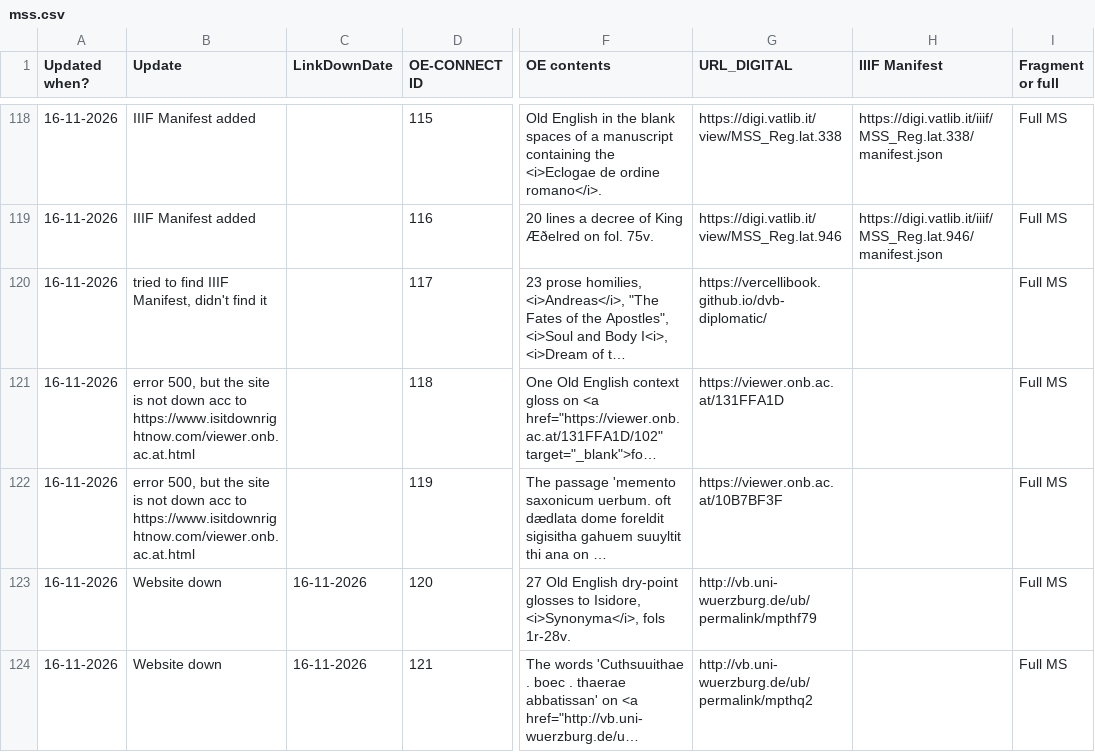
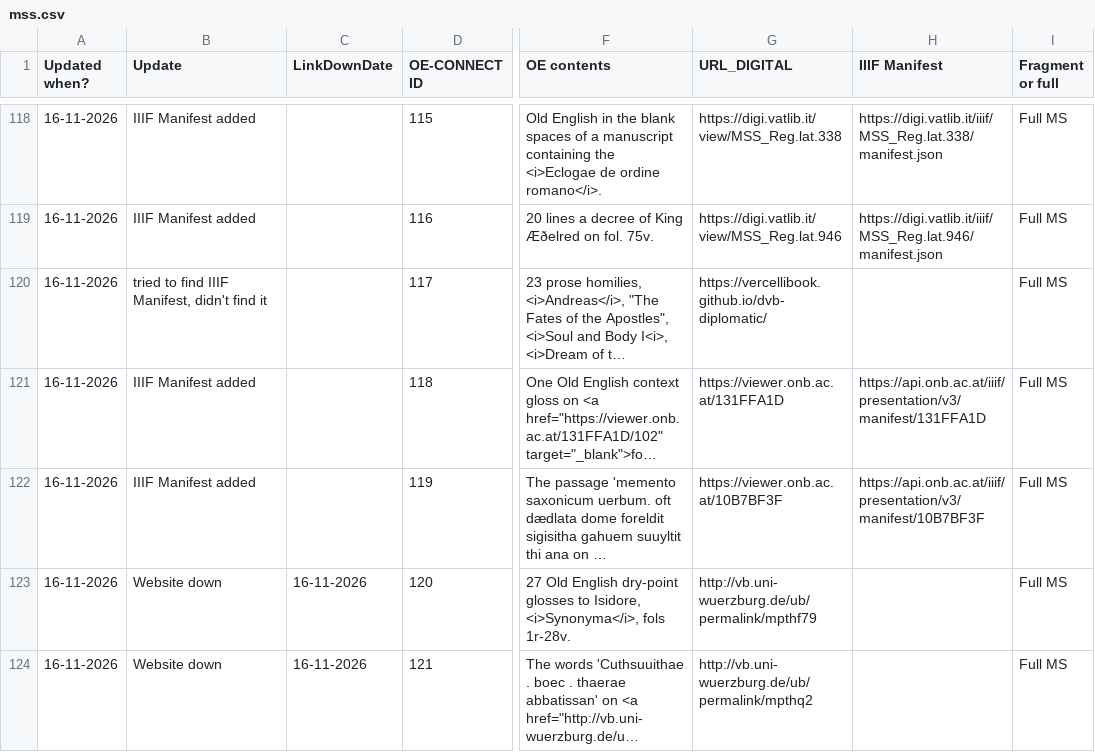
Before and after one commit to OE-CONNECT/oe-connect.github.io, a CSV file: assets/data/mss.csv, drawn as a sheet; only a part is shown, gaps mark what is left out; long unchanged cells end in …; the diff names each change by its address in the sheet, - before the commit and + after, or states it on an @@ line.

Commit message:
Bot-varr Bjarki's heroic feat: update mss.csv from Google Sheets

```diff
--- a/assets/data/mss.csv
+++ b/assets/data/mss.csv
-B121:B122 (Update): error 500, but the site is not down acc to https://www.isitdownrightnow.com/viewer.onb.ac.at.html
+B121:B122 (Update): IIIF Manifest added
-H121 (IIIF Manifest): (empty)
+H121 (IIIF Manifest): https://api.onb.ac.at/iiif/presentation/v3/manifest/131FFA1D
-H122 (IIIF Manifest): (empty)
+H122 (IIIF Manifest): https://api.onb.ac.at/iiif/presentation/v3/manifest/10B7BF3F
```
